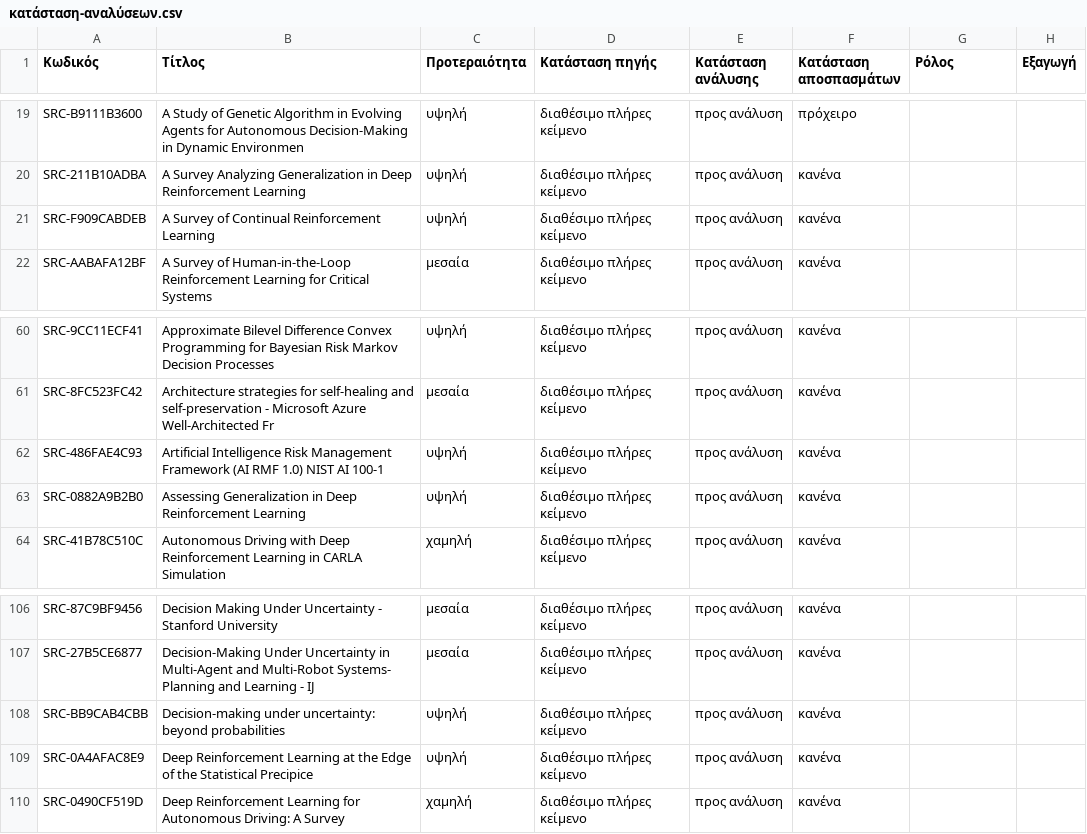
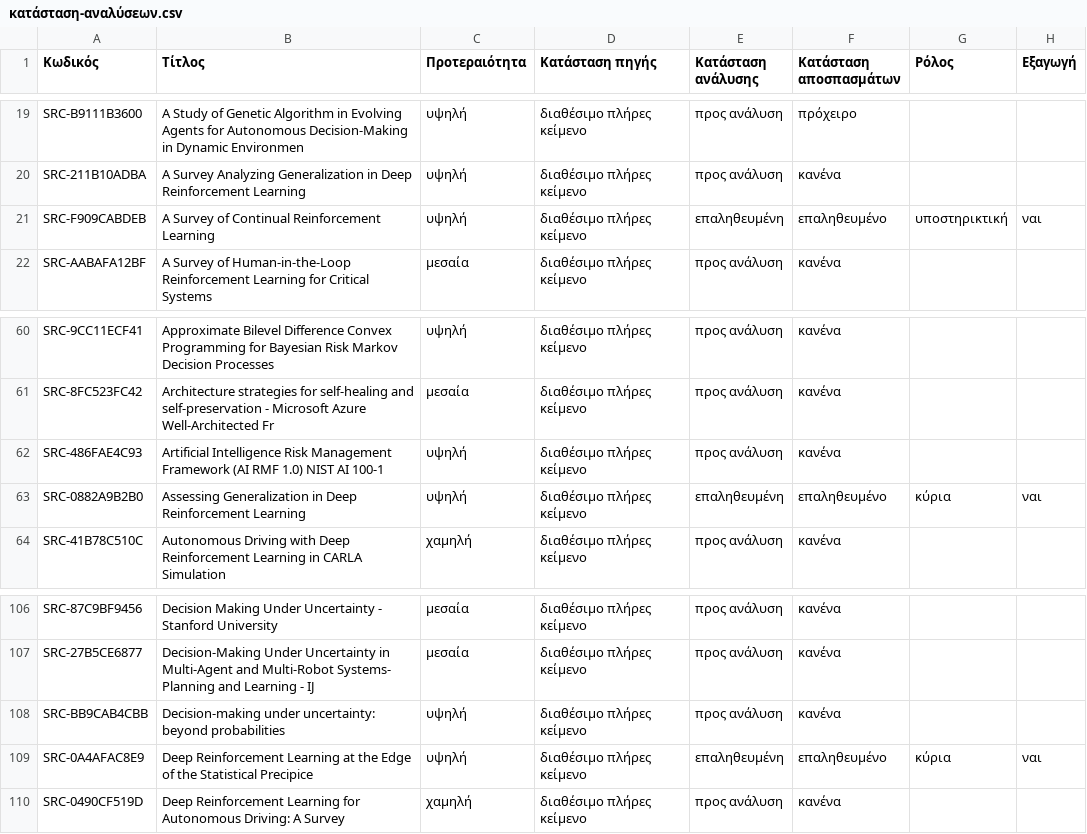
Before and after one commit to MariosGiannakaras/ThesisBibliography, a CSV file: κατάλογος/κατάσταση-αναλύσεων.csv, drawn as a sheet; only a part is shown, gaps mark what is left out.

```diff
--- a/κατάλογος/κατάσταση-αναλύσεων.csv
+++ b/κατάλογος/κατάσταση-αναλύσεων.csv
@@ -20,3 +20,3 @@ SRC-B9111B3600,A Study of Genetic Algorithm in Evolving Agents for Autonomous De
 SRC-211B10ADBA,A Survey Analyzing Generalization in Deep Reinforcement Learning,υψηλή,διαθέσιμο πλήρες κείμενο,προς ανάλυση,κανένα,,
-SRC-F909CABDEB,A Survey of Continual Reinforcement Learning,υψηλή,διαθέσιμο πλήρες κείμενο,προς ανάλυση,κανένα,,
+SRC-F909CABDEB,A Survey of Continual Reinforcement Learning,υψηλή,διαθέσιμο πλήρες κείμενο,επαληθευμένη,επαληθευμένο,υποστηρικτική,ναι
 SRC-AABAFA12BF,A Survey of Human-in-the-Loop Reinforcement Learning for Critical Systems,μεσαία,διαθέσιμο πλήρες κείμενο,προς ανάλυση,κανένα,,
@@ -62,3 +62,3 @@ SRC-8FC523FC42,Architecture strategies for self-healing and self-preservation -
 SRC-486FAE4C93,Artificial Intelligence Risk Management Framework (AI RMF 1.0) NIST AI 100-1,υψηλή,διαθέσιμο πλήρες κείμενο,προς ανάλυση,κανένα,,
-SRC-0882A9B2B0,Assessing Generalization in Deep Reinforcement Learning,υψηλή,διαθέσιμο πλήρες κείμενο,προς ανάλυση,κανένα,,
+SRC-0882A9B2B0,Assessing Generalization in Deep Reinforcement Learning,υψηλή,διαθέσιμο πλήρες κείμενο,επαληθευμένη,επαληθευμένο,κύρια,ναι
 SRC-41B78C510C,Autonomous Driving with Deep Reinforcement Learning in CARLA Simulation,χαμηλή,διαθέσιμο πλήρες κείμενο,προς ανάλυση,κανένα,,
@@ -108,3 +108,3 @@ SRC-27B5CE6877,Decision-Making Under Uncertainty in Multi-Agent and Multi-Robot
 SRC-BB9CAB4CBB,Decision-making under uncertainty: beyond probabilities,υψηλή,διαθέσιμο πλήρες κείμενο,προς ανάλυση,κανένα,,
-SRC-0A4AFAC8E9,Deep Reinforcement Learning at the Edge of the Statistical Precipice,υψηλή,διαθέσιμο πλήρες κείμενο,προς ανάλυση,κανένα,,
+SRC-0A4AFAC8E9,Deep Reinforcement Learning at the Edge of the Statistical Precipice,υψηλή,διαθέσιμο πλήρες κείμενο,επαληθευμένη,επαληθευμένο,κύρια,ναι
 SRC-0490CF519D,Deep Reinforcement Learning for Autonomous Driving: A Survey,χαμηλή,διαθέσιμο πλήρες κείμενο,προς ανάλυση,κανένα,,
```
Also changed, not shown: πακέτο-διπλωματικής/manifest.csv, πακέτο-διπλωματικής/κατάλογος/πηγές.csv, 9 other files.
